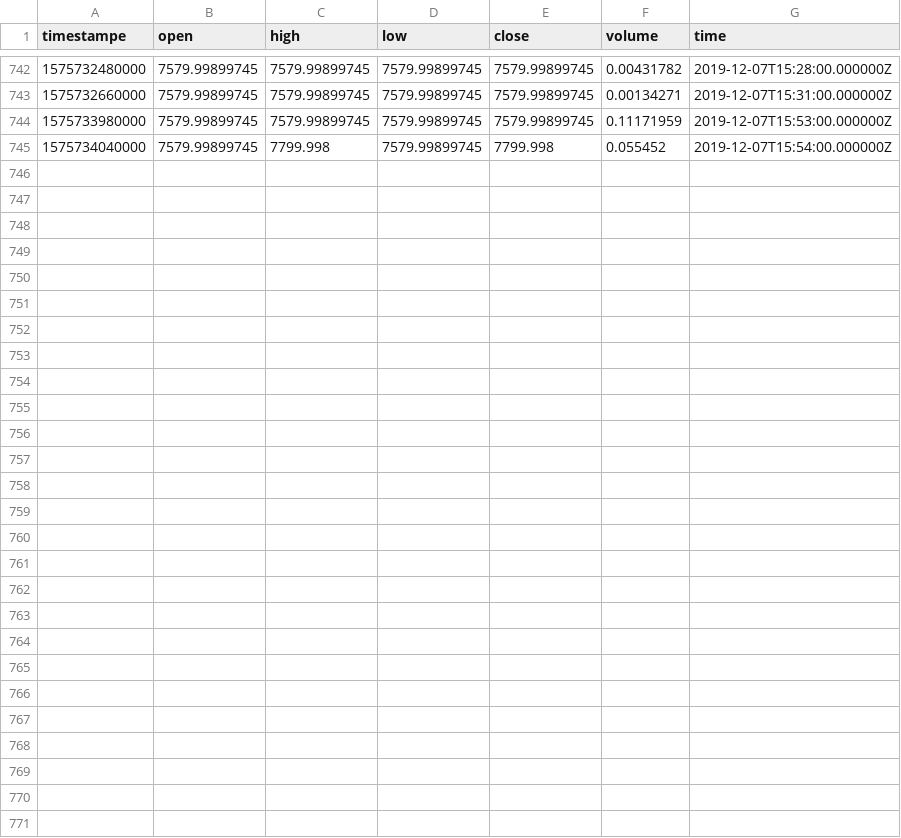
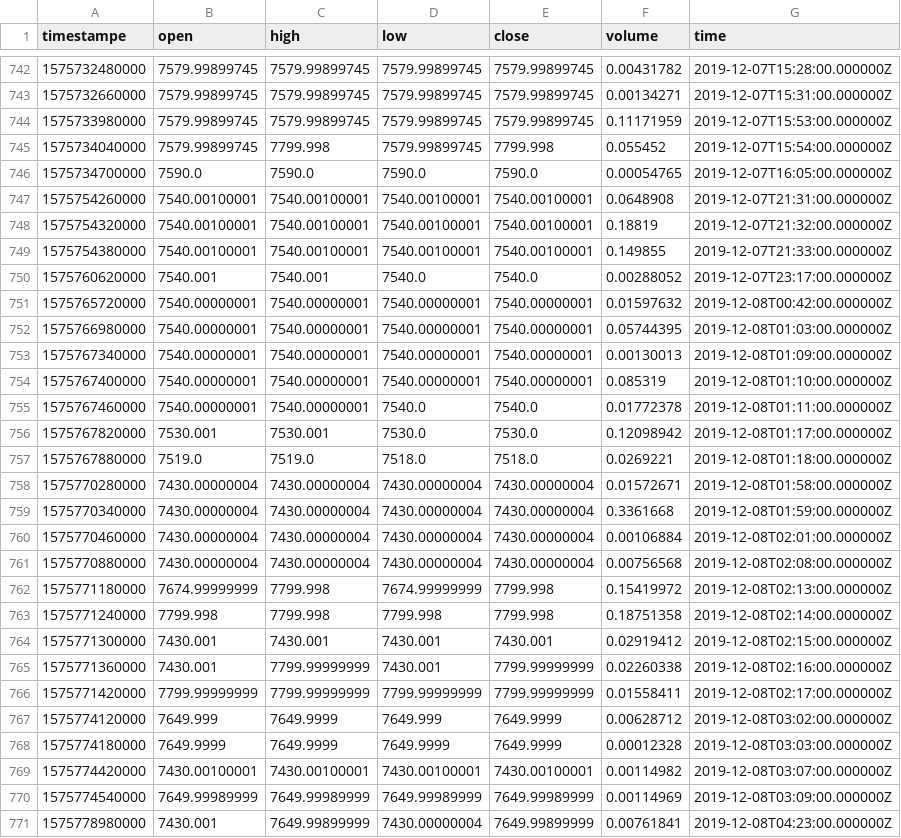
Before and after one commit to RandomEstimate/DataCollector, a CSV file: upbit/btcusdt.csv, drawn as a sheet; only a part is shown, gaps mark what is left out.

```diff
--- a/upbit/btcusdt.csv
+++ b/upbit/btcusdt.csv
@@ -745 +745,27 @@ timestampe,open,high,low,close,volume,time
 1575734040000,7579.99899745,7799.998,7579.99899745,7799.998,0.055452,2019-12-07T15:54:00.000000Z
+1575734700000,7590.0,7590.0,7590.0,7590.0,0.00054765,2019-12-07T16:05:00.000000Z
+1575754260000,7540.00100001,7540.00100001,7540.00100001,7540.00100001,0.0648908,2019-12-07T21:31:00.000000Z
+1575754320000,7540.00100001,7540.00100001,7540.00100001,7540.00100001,0.18819,2019-12-07T21:32:00.000000Z
+1575754380000,7540.00100001,7540.00100001,7540.00100001,7540.00100001,0.149855,2019-12-07T21:33:00.000000Z
+1575760620000,7540.001,7540.001,7540.0,7540.0,0.00288052,2019-12-07T23:17:00.000000Z
+1575765720000,7540.00000001,7540.00000001,7540.00000001,7540.00000001,0.01597632,2019-12-08T00:42:00.000000Z
+1575766980000,7540.00000001,7540.00000001,7540.00000001,7540.00000001,0.05744395,2019-12-08T01:03:00.000000Z
+1575767340000,7540.00000001,7540.00000001,7540.00000001,7540.00000001,0.00130013,2019-12-08T01:09:00.000000Z
+1575767400000,7540.00000001,7540.00000001,7540.00000001,7540.00000001,0.085319,2019-12-08T01:10:00.000000Z
+1575767460000,7540.00000001,7540.00000001,7540.0,7540.0,0.01772378,2019-12-08T01:11:00.000000Z
+1575767820000,7530.001,7530.001,7530.0,7530.0,0.12098942,2019-12-08T01:17:00.000000Z
+1575767880000,7519.0,7519.0,7518.0,7518.0,0.0269221,2019-12-08T01:18:00.000000Z
+1575770280000,7430.00000004,7430.00000004,7430.00000004,7430.00000004,0.01572671,2019-12-08T01:58:00.000000Z
+1575770340000,7430.00000004,7430.00000004,7430.00000004,7430.00000004,0.3361668,2019-12-08T01:59:00.000000Z
+1575770460000,7430.00000004,7430.00000004,7430.00000004,7430.00000004,0.00106884,2019-12-08T02:01:00.000000Z
+1575770880000,7430.00000004,7430.00000004,7430.00000004,7430.00000004,0.00756568,2019-12-08T02:08:00.000000Z
+1575771180000,7674.99999999,7799.998,7674.99999999,7799.998,0.15419972,2019-12-08T02:13:00.000000Z
+1575771240000,7799.998,7799.998,7799.998,7799.998,0.18751358,2019-12-08T02:14:00.000000Z
+1575771300000,7430.001,7430.001,7430.001,7430.001,0.02919412,2019-12-08T02:15:00.000000Z
+1575771360000,7430.001,7799.99999999,7430.001,7799.99999999,0.02260338,2019-12-08T02:16:00.000000Z
+1575771420000,7799.99999999,7799.99999999,7799.99999999,7799.99999999,0.01558411,2019-12-08T02:17:00.000000Z
+1575774120000,7649.999,7649.9999,7649.999,7649.9999,0.00628712,2019-12-08T03:02:00.000000Z
+1575774180000,7649.9999,7649.9999,7649.9999,7649.9999,0.00012328,2019-12-08T03:03:00.000000Z
+1575774420000,7430.00100001,7430.00100001,7430.00100001,7430.00100001,0.00114982,2019-12-08T03:07:00.000000Z
+1575774540000,7649.99989999,7649.99989999,7649.99989999,7649.99989999,0.00114969,2019-12-08T03:09:00.000000Z
+1575778980000,7430.001,7649.99899999,7430.00000004,7649.99899999,0.00761841,2019-12-08T04:23:00.000000Z
```
Also changed, not shown: 29 other files.
